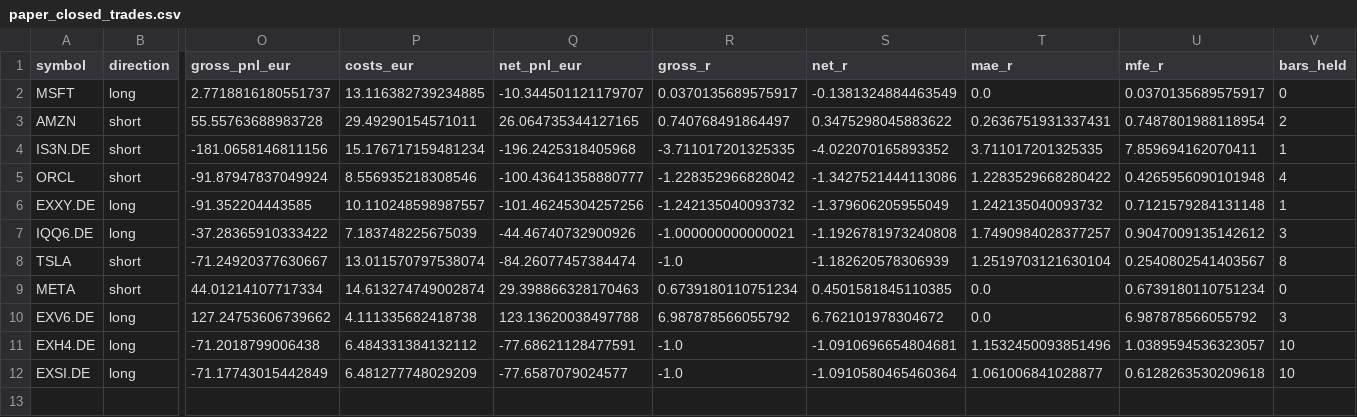
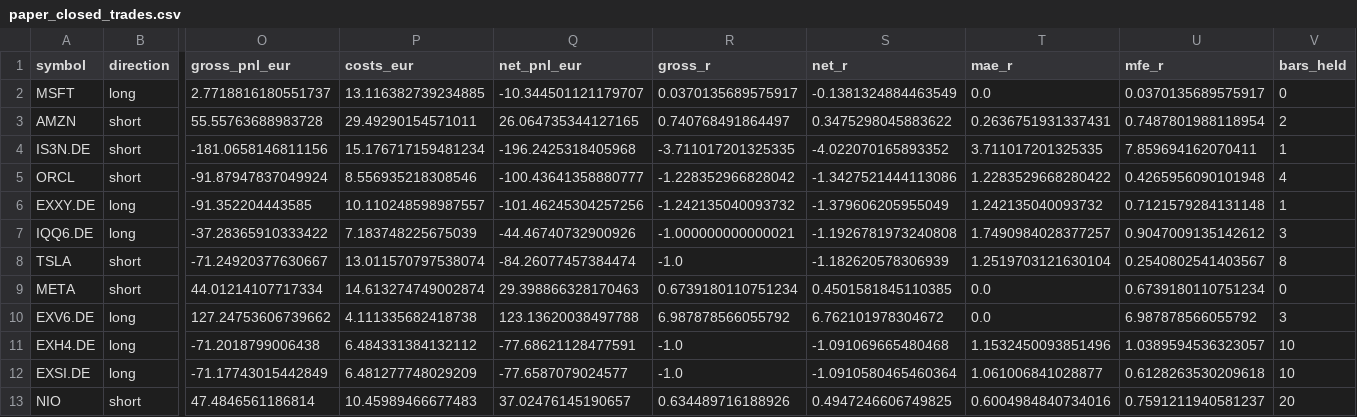
Before and after one commit to rafamarino04/portfolio-manager, a CSV file: data/paper_closed_trades.csv, drawn as a sheet; only a part is shown, gaps mark what is left out; rows hold the shown columns only; the diff names each change by its address in the sheet, - before the commit and + after, or states it on an @@ line.

```diff
--- a/data/paper_closed_trades.csv
+++ b/data/paper_closed_trades.csv
-S11 (net_r): -1.0910696654804681
+S11 (net_r): -1.091069665480468
+row 13: NIO | short | 47.4846561186814 | 10.45989466677483 | 37.02476145190657 | 0.634489716188926 | 0.4947246606749825 | 0.6004984840734016 | 0.7591211940581237 | 20
```
Also changed, not shown: data/paper_open_positions.csv, 1 other file.
